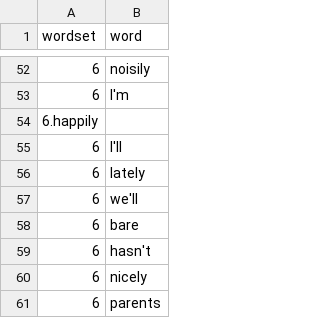
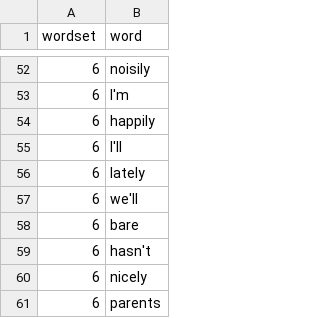
Before and after one commit to larssl780/hsbc-parser, a CSV file: anna_words.csv, drawn as a sheet; only a part is shown, gaps mark what is left out; removed rows and columns are numbered as before the commit, all else as after; the diff names each change by its address in the sheet, - before the commit and + after, or states it on an @@ line.

Commit message:
Update anna_words.csv

```diff
--- a/anna_words.csv
+++ b/anna_words.csv
-row 54: 6.happily
+row 54: 6 | happily
```
